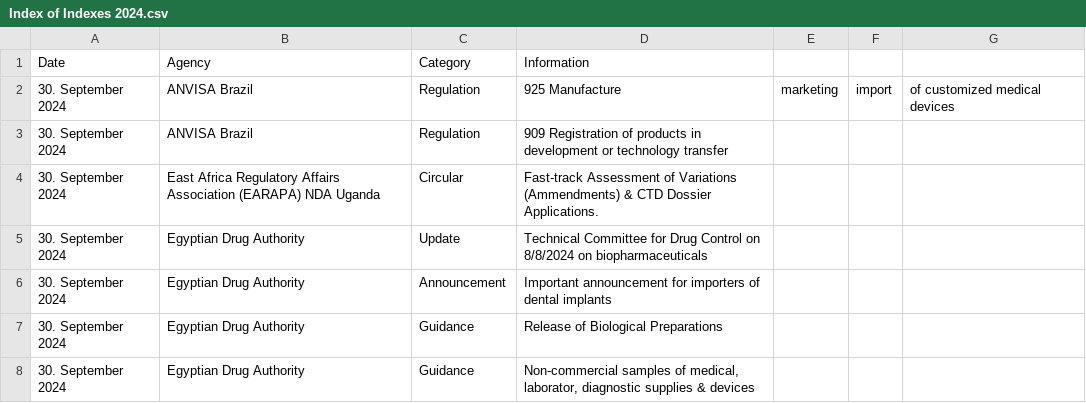
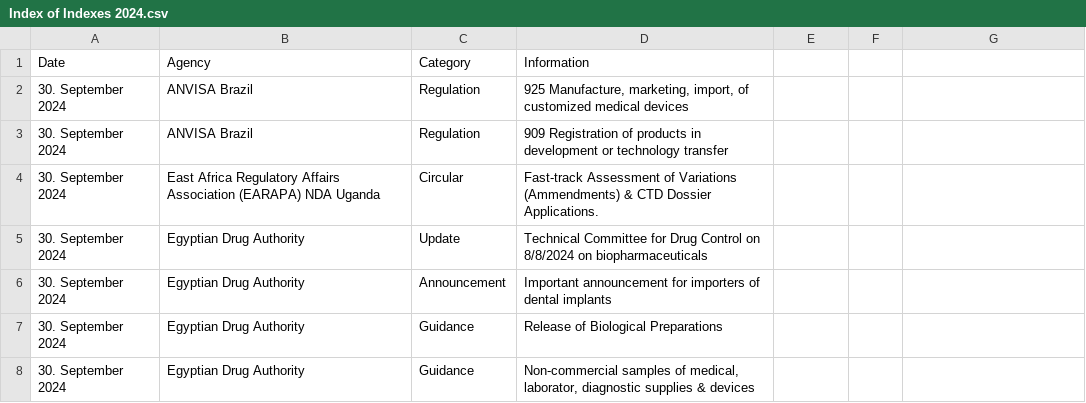
Before and after one commit to MartinCKing/Index-of-Indexes-2024, a CSV file: Index of Indexes 2024.csv, drawn as a sheet; only a part is shown; the diff names each change by its address in the sheet, - before the commit and + after, or states it on an @@ line.

Commit message:
Update Index of Indexes 2024.csv

```diff
--- a/Index of Indexes 2024.csv
+++ b/Index of Indexes 2024.csv
-D2 (Information): 925 Manufacture
+D2 (Information): 925 Manufacture, marketing, import, of customized medical devices
-E2: marketing
+E2: (empty)
-F2: import
+F2: (empty)
-G2: of customized medical devices
+G2: (empty)
```
